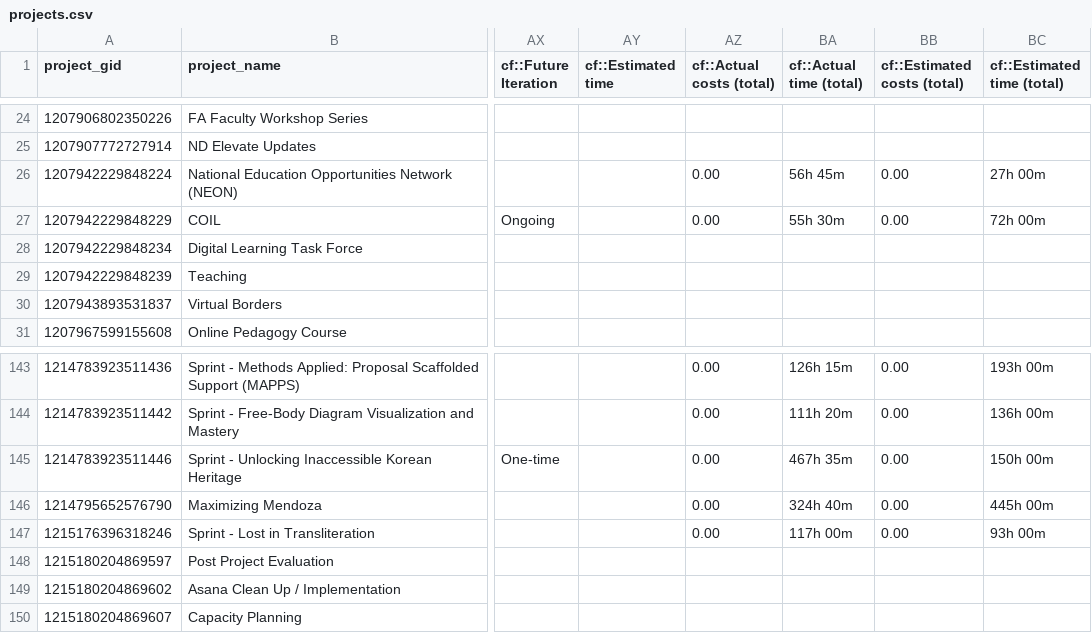
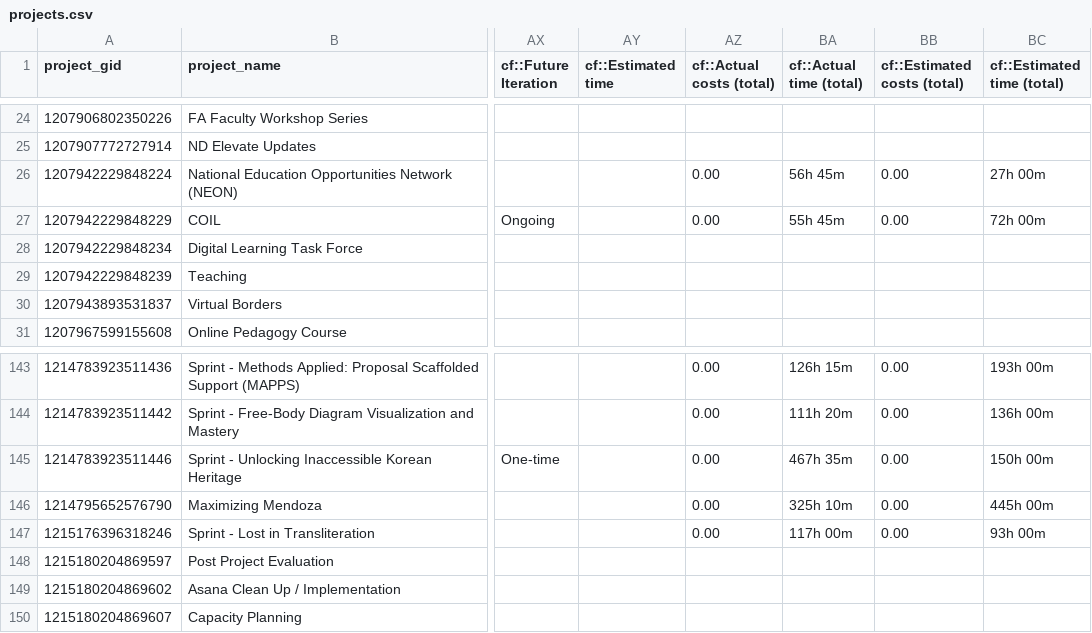
Before and after one commit to jliu234-cell/odl-estimator, a CSV file: data_all/projects.csv, drawn as a sheet; only a part is shown, gaps mark what is left out; the diff names each change by its address in the sheet, - before the commit and + after, or states it on an @@ line.

```diff
--- a/data_all/projects.csv
+++ b/data_all/projects.csv
-BA27 (cf::Actual time (total)): 55h 30m
+BA27 (cf::Actual time (total)): 55h 45m
-BA146 (cf::Actual time (total)): 324h 40m
+BA146 (cf::Actual time (total)): 325h 10m
```
Also changed, not shown: data_all/project_custom_fields.csv, data_all/timesheet_ws.csv, 2 other files.
